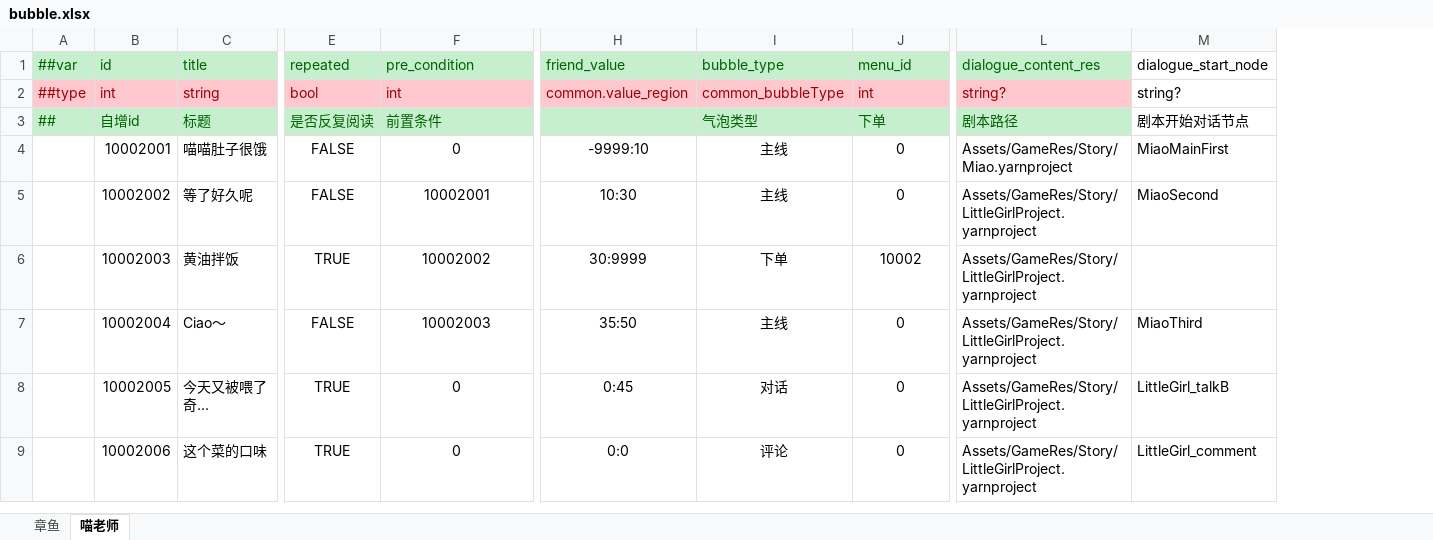
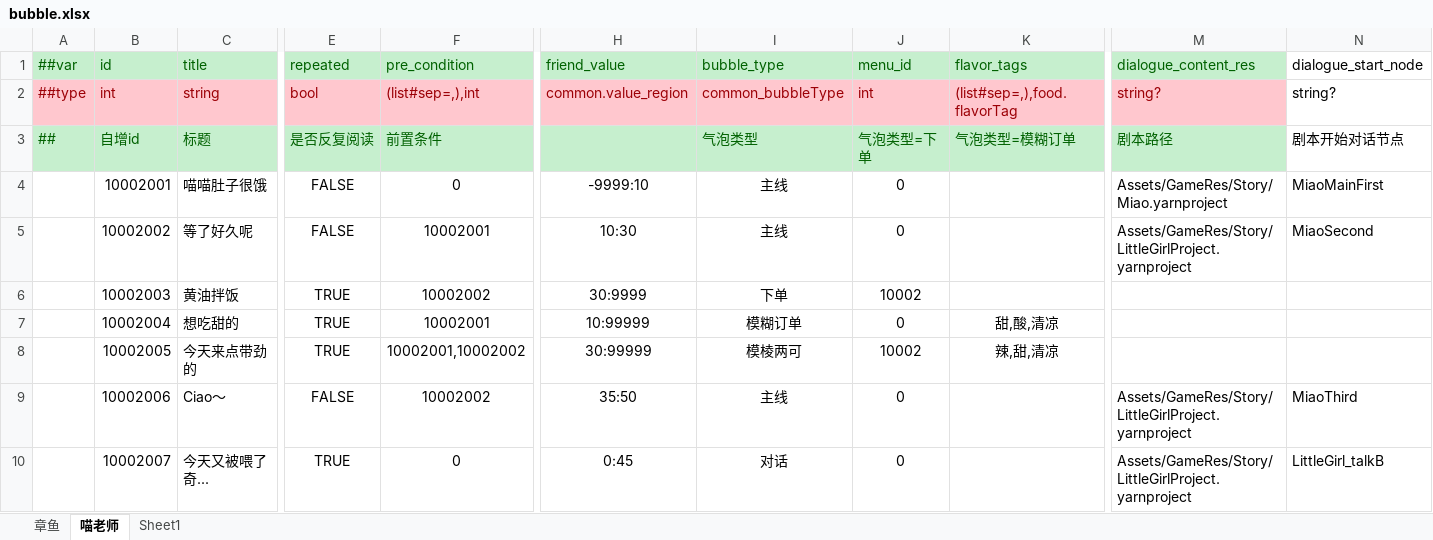
Before and after one commit to zhangyile1991911/ProjectX, an Excel workbook: DataConfig/Datas/bubble.xlsx, sheet 喵老师, drawn as a sheet; only a part is shown, gaps mark what is left out; values as stored, in another font and other column widths than the file's, no borders; addresses are those after the commit; rows hold the shown columns only; the diff covers the shown part only; the diff names each change by its address in the sheet, - before the commit and + after, or states it on an @@ line.

```diff
--- a/DataConfig/Datas/bubble.xlsx (sheet 喵老师)
+++ b/DataConfig/Datas/bubble.xlsx (sheet 喵老师)
+sheet tab: Sheet1
+column K (flavor_tags), rows 2-8: (list#sep=,),food.flavorTag | 气泡类型=模糊订单 |  |  |  | 甜,酸,清凉 | 辣,甜,清凉
-F2 (pre_condition): int
+F2 (pre_condition): (list#sep=,),int
-J3 (menu_id): 下单
+J3 (menu_id): 气泡类型=下单
-M6:M8 (dialogue_content_res): Assets/GameRes/Story/LittleGirlProject.yarnproject
+M6:M8 (dialogue_content_res): (empty)
-C7 (title): Ciao～
+C7 (title): 想吃甜的
-E7 (repeated): FALSE
+E7 (repeated): TRUE
-F7 (pre_condition): 10002003
+F7 (pre_condition): 10002001
-H7 (friend_value): 35:50
+H7 (friend_value): 10:99999
-I7 (bubble_type): 主线
+I7 (bubble_type): 模糊订单
-N7 (dialogue_start_node): MiaoThird
+N7 (dialogue_start_node): (empty)
-C8 (title): 今天又被喂了奇...
+C8 (title): 今天来点带劲的
-F8 (pre_condition): 0
+F8 (pre_condition): 10002001,10002002
-H8 (friend_value): 0:45
+H8 (friend_value): 30:99999
-I8 (bubble_type): 对话
+I8 (bubble_type): 模棱两可
-J8 (menu_id): 0
+J8 (menu_id): 10002
-N8 (dialogue_start_node): LittleGirl_talkB
+N8 (dialogue_start_node): (empty)
-C9 (title): 这个菜的口味
+C9 (title): Ciao～
-E9 (repeated): TRUE
+E9 (repeated): FALSE
-F9 (pre_condition): 0
+F9 (pre_condition): 10002002
-H9 (friend_value): 0:0
+H9 (friend_value): 35:50
-I9 (bubble_type): 评论
+I9 (bubble_type): 主线
-N9 (dialogue_start_node): LittleGirl_comment
+N9 (dialogue_start_node): MiaoThird
+row 10:  | 10002007 | 今天又被喂了奇... | TRUE | 0 | 0:45 | 对话 | 0 |  | Assets/GameRes/Story/LittleGirlProject.yarnproject | LittleGirl_talkB
```
Also changed, not shown: 2 edited cells elsewhere in this sheet, sheet 章鱼, formulas that keep their value, DataConfig/Datas/__enums__.xlsx, DataConfig/Datas/character.xlsx, 8 other files.
